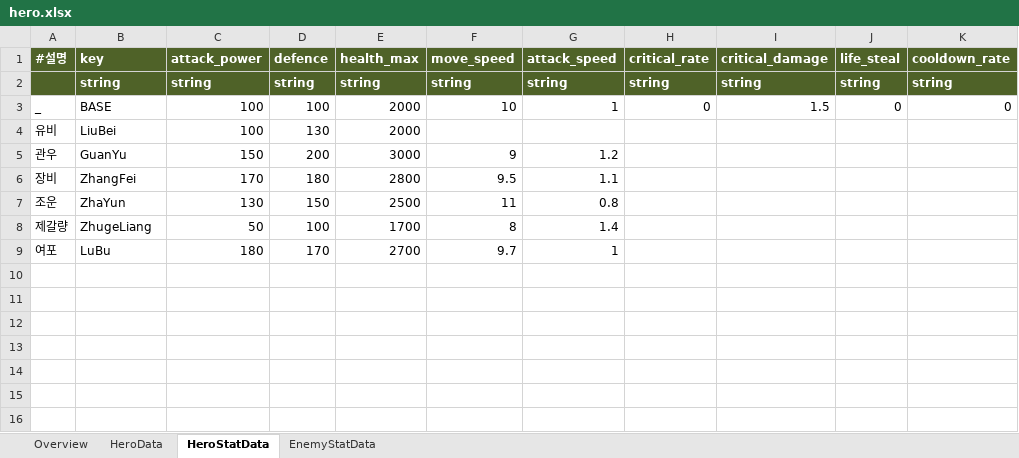
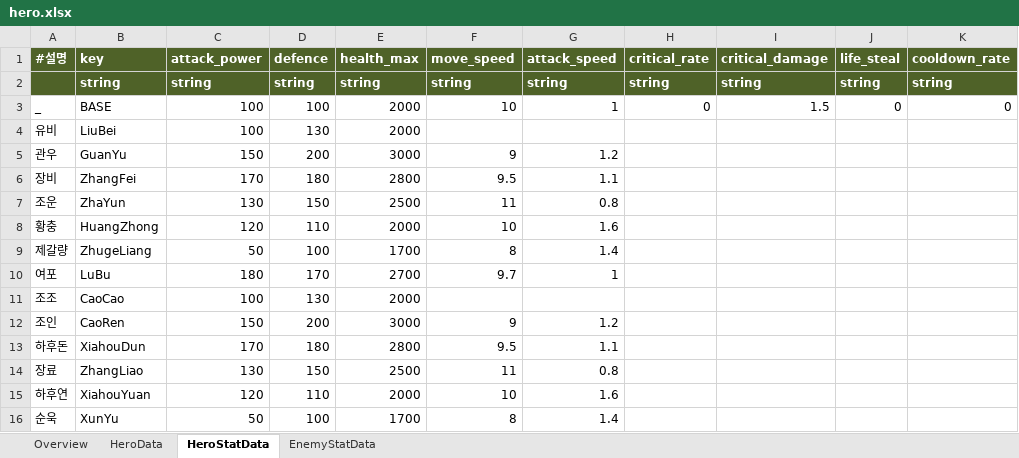
Before and after one commit to Roksan4614/ThreeKingdoms, an Excel workbook: ExcelToJSONConverter/excel/hero.xlsx, sheet HeroStatData, drawn as a sheet; values as stored, in another font and other column widths than the file's, no borders; the diff names each change by its address in the sheet, - before the commit and + after, or states it on an @@ line.

```diff
--- a/ExcelToJSONConverter/excel/hero.xlsx (sheet HeroStatData)
+++ b/ExcelToJSONConverter/excel/hero.xlsx (sheet HeroStatData)
+row 8: 황충 | HuangZhong | 120 | 110 | 2000 | 10 | 1.6
+row 11: 조조 | CaoCao | 100 | 130 | 2000
+row 12: 조인 | CaoRen | 150 | 200 | 3000 | 9 | 1.2
+row 13: 하후돈 | XiahouDun | 170 | 180 | 2800 | 9.5 | 1.1
+row 14: 장료 | ZhangLiao | 130 | 150 | 2500 | 11 | 0.8
+row 15: 하후연 | XiahouYuan | 120 | 110 | 2000 | 10 | 1.6
+row 16: 순욱 | XunYu | 50 | 100 | 1700 | 8 | 1.4
```
Also changed, not shown: sheet HeroData, sheet EnemyStatData, formulas that keep their value, ExcelToJSONConverter/excel/storyMode.xlsx, ExcelToJSONConverter/excel/stringTable.xlsx, 48 other files.
